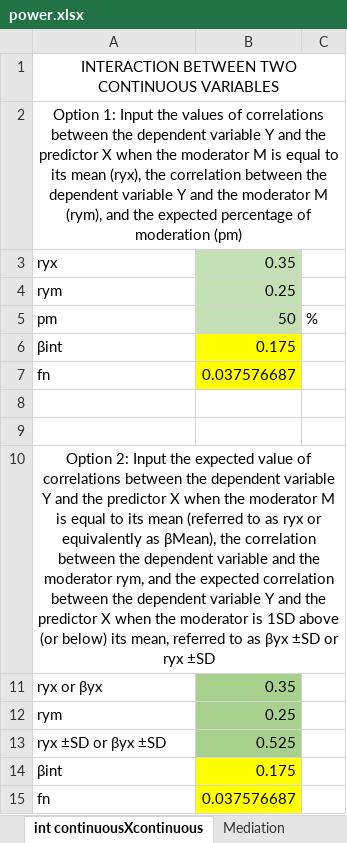
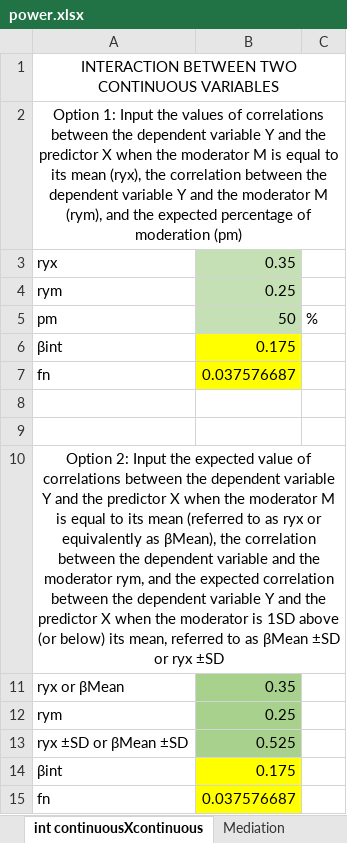
Before and after one commit to mcfanda/primerPowerIRSP, an Excel workbook: power.xlsx, sheet int continuousXcontinuous, drawn as a sheet; values as stored, in another font and other column widths than the file's, no borders; charts and pictures not drawn; 1 other sheet too large or unreadable and not compared; the diff names each change by its address in the sheet, - before the commit and + after, or states it on an @@ line.

Commit message:
fixed beta_mean in continuous x continuous interaction

```diff
--- a/power.xlsx (sheet int continuousXcontinuous)
+++ b/power.xlsx (sheet int continuousXcontinuous)
-A10: …to as βyx ±SD or…
+A10: …to as βMean ±SD or…
-A11: ryx or βyx
+A11: ryx or βMean
-A13: ryx ±SD or βyx ±SD
+A13: ryx ±SD or βMean ±SD
```
